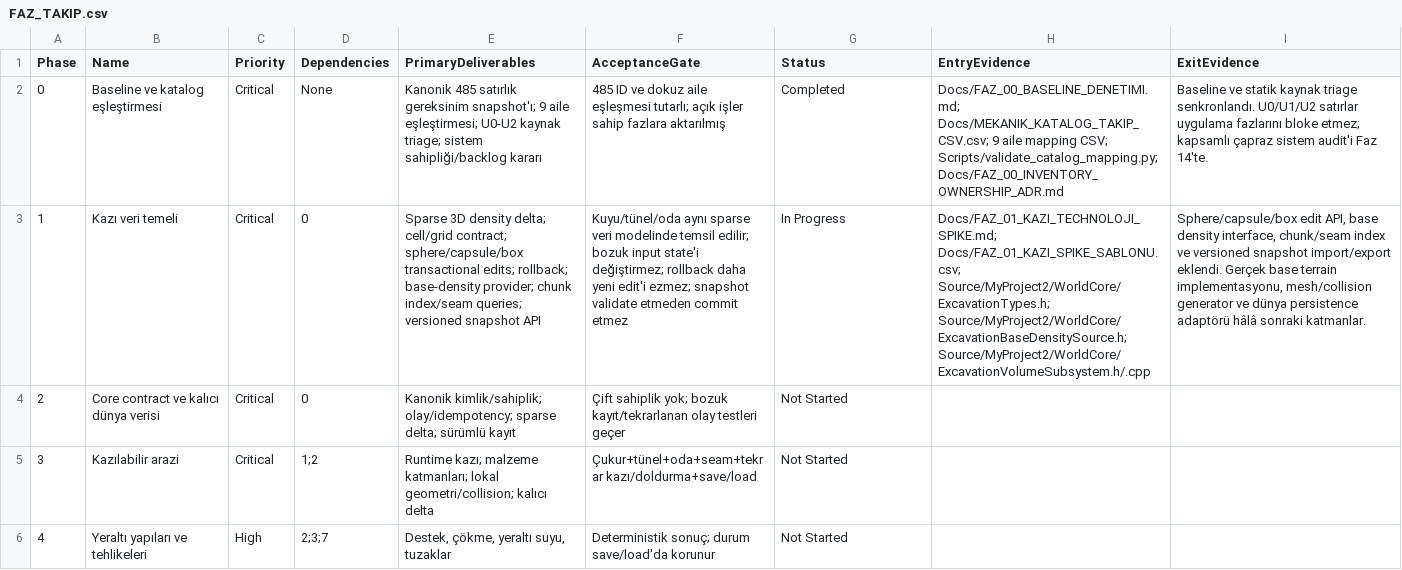
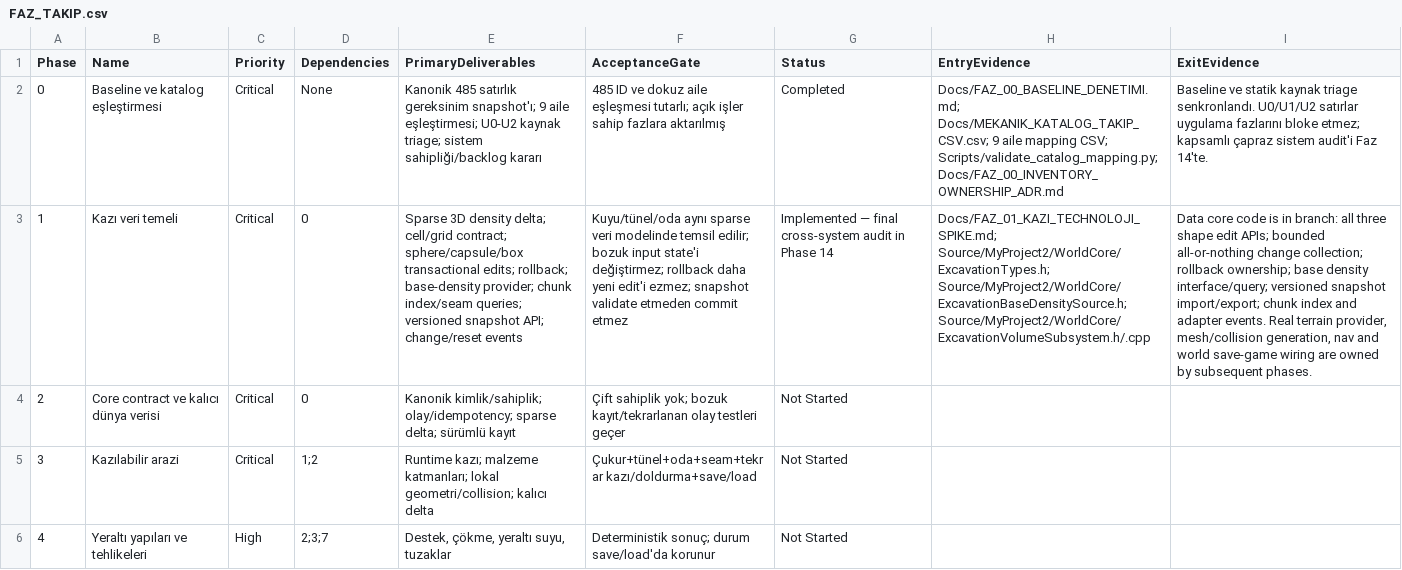
Before and after one commit to furkansarikiyak36-eng/unrealgame, a CSV file: Docs/FAZ_TAKIP.csv, drawn as a sheet; only a part is shown; the diff names each change by its address in the sheet, - before the commit and + after, or states it on an @@ line.

Commit message:
Record Phase 1 excavation data core implementation milestone

```diff
--- a/Docs/FAZ_TAKIP.csv
+++ b/Docs/FAZ_TAKIP.csv
-E3 (PrimaryDeliverables): …versioned snapshot API
+E3 (PrimaryDeliverables): …versioned snapshot API; change/reset events
-G3 (Status): In Progress
+G3 (Status): Implemented — final cross-system audit in Phase 14
-H3 (EntryEvidence): Docs/FAZ_01_KAZI_TECHNOLOJI_SPIKE.md; Docs/FAZ_01_KAZI_SPIKE_SABLONU.csv; Source/MyProject2/WorldCore/ExcavationTypes.h; Source/MyProject2/WorldCore/ExcavationBaseDensitySource.h;…
+H3 (EntryEvidence): Docs/FAZ_01_KAZI_TECHNOLOJI_SPIKE.md; Source/MyProject2/WorldCore/ExcavationTypes.h; Source/MyProject2/WorldCore/ExcavationBaseDensitySource.h;…
-I3 (ExitEvidence): Sphere/capsule/box edit API, base density interface, chunk/seam index ve versioned snapshot import/export eklendi. Gerçek base terrain implementasyonu, mesh/collision generator ve dünya persistence adaptörü hâlâ sonraki katmanlar.
+I3 (ExitEvidence): Data core code is in branch: all three shape edit APIs; bounded all-or-nothing change collection; rollback ownership; base density interface/query; versioned snapshot import/export; chunk index and adapter events. Real terrain provider, mesh/collision generation, nav and world save-game wiring are owned by subsequent phases.
```
